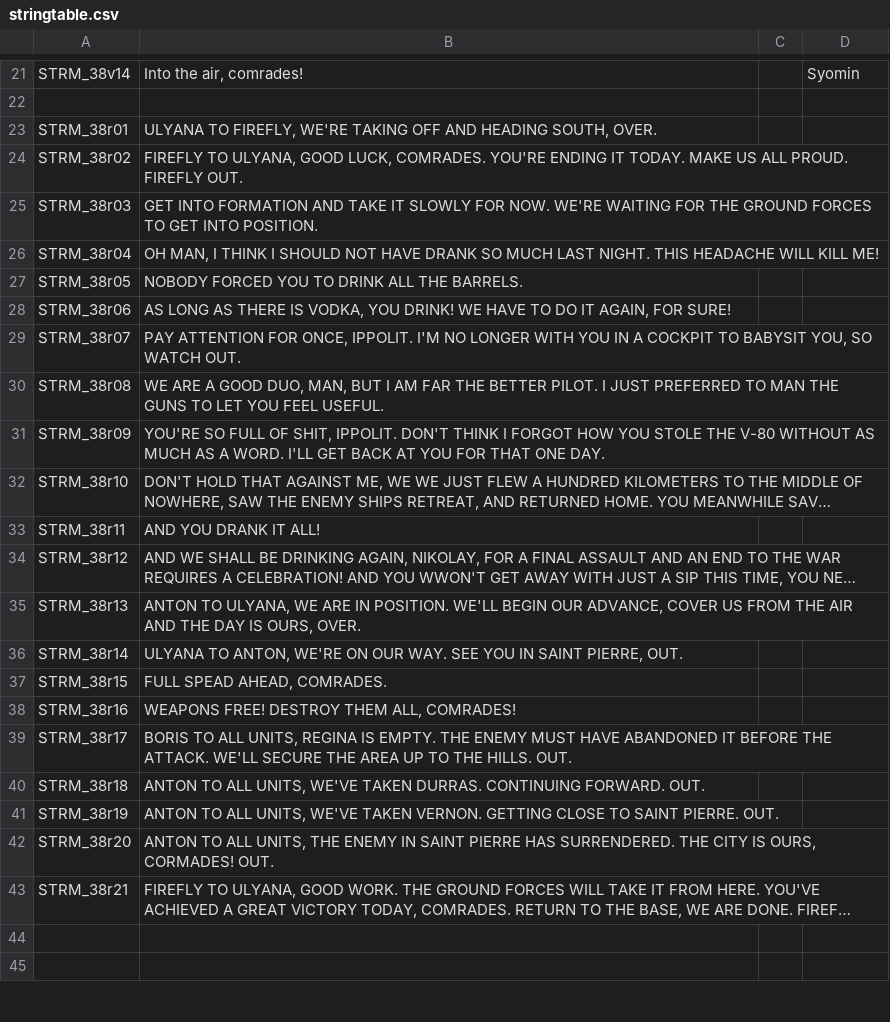
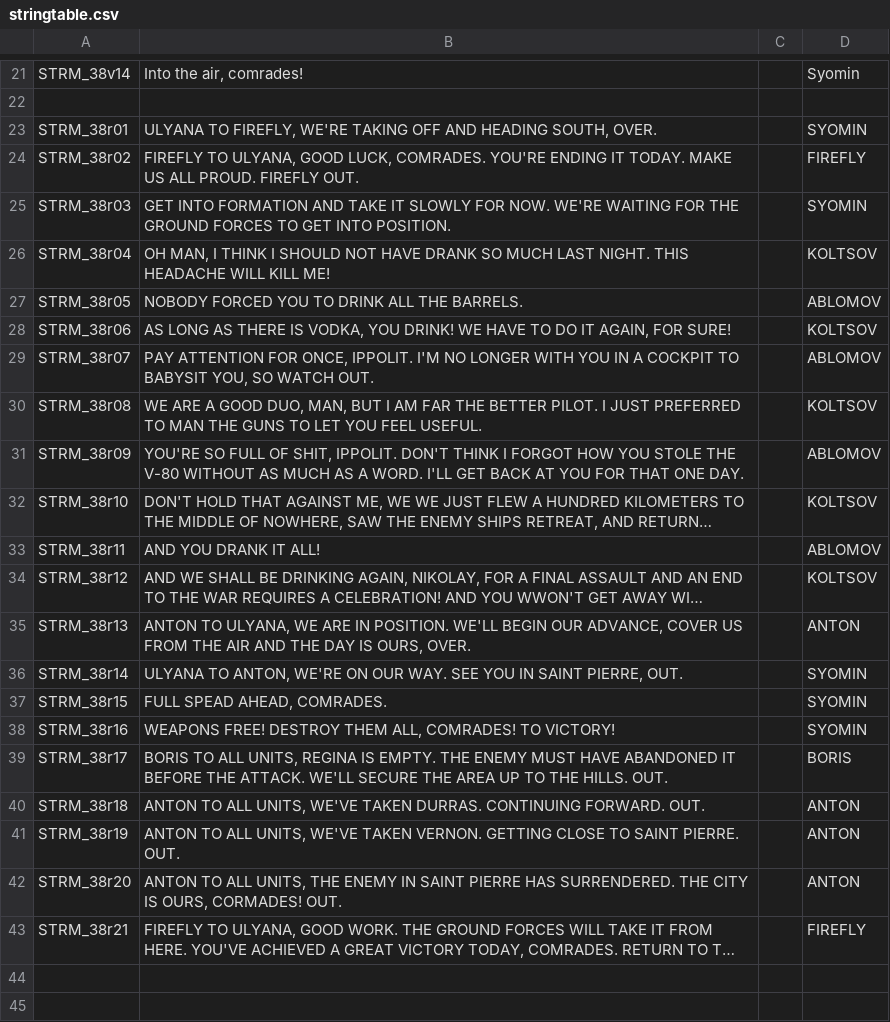
Before and after one commit to Kossyr/dawn, a CSV file: Missions/38RedSkies.Eden/stringtable.csv, drawn as a sheet; only a part is shown, gaps mark what is left out; long unchanged cells end in …; the diff names each change by its address in the sheet, - before the commit and + after, or states it on an @@ line.

```diff
--- a/Missions/38RedSkies.Eden/stringtable.csv
+++ b/Missions/38RedSkies.Eden/stringtable.csv
-D23: (empty)
+D23: SYOMIN
-D24: (empty)
+D24: FIREFLY
-D25: (empty)
+D25: SYOMIN
-D26: (empty)
+D26: KOLTSOV
-D27: (empty)
+D27: ABLOMOV
-D28: (empty)
+D28: KOLTSOV
-D29: (empty)
+D29: ABLOMOV
-D30: (empty)
+D30: KOLTSOV
-D31: (empty)
+D31: ABLOMOV
-D32: (empty)
+D32: KOLTSOV
-D33: (empty)
+D33: ABLOMOV
-D34: (empty)
+D34: KOLTSOV
-D35: (empty)
+D35: ANTON
-D36:D38: (empty)
+D36:D38: SYOMIN
-B38: …ALL, COMRADES!
+B38: …ALL, COMRADES! TO VICTORY!
-D39: (empty)
+D39: BORIS
-D40:D42: (empty)
+D40:D42: ANTON
-D43: (empty)
+D43: FIREFLY
```
Also changed, not shown: 4 other files.
